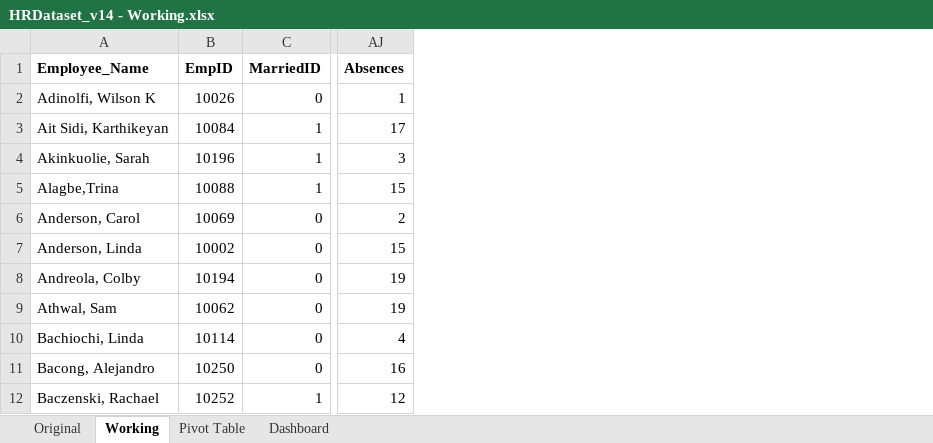
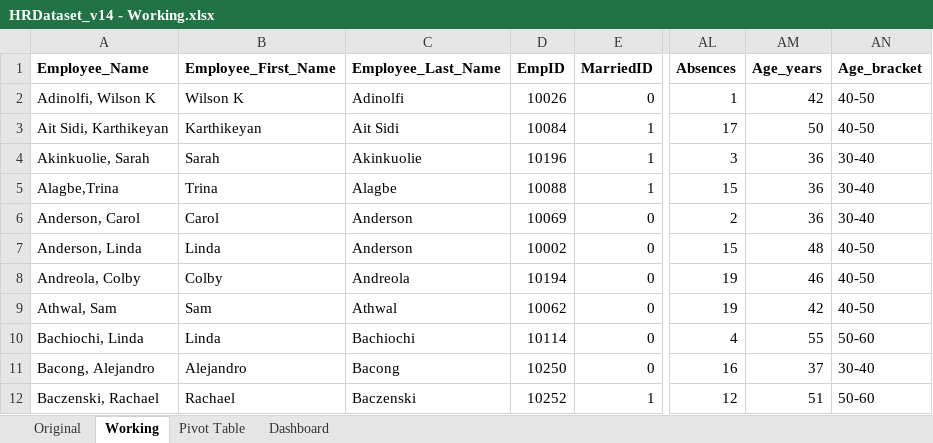
Before and after one commit to ParthamSolanki/Data-Analyst-Portfolio-Projects, an Excel workbook: Excel/HRDataset_v14 - Working.xlsx, sheet Working, drawn as a sheet; only a part is shown, gaps mark what is left out; values as stored, in another font and other column widths than the file's, no borders; the diff names each change by its address in the sheet, - before the commit and + after, or states it on an @@ line.

Commit message:
Initial data cleaning and basic features added

```diff
--- a/Excel/HRDataset_v14 - Working.xlsx (sheet Working)
+++ b/Excel/HRDataset_v14 - Working.xlsx (sheet Working)
+column B (Employee_First_Name), rows 2-12: Wilson K | Karthikeyan | Sarah | Trina | Carol | Linda | Colby | Sam | Linda | Alejandro | Rachael
+column C (Employee_Last_Name), rows 2-12: Adinolfi | Ait Sidi | Akinkuolie | Alagbe | Anderson | Anderson | Andreola | Athwal | Bachiochi | Bacong | Baczenski
+column AM (Age_years), rows 2-12: 42 | 50 | 36 | 36 | 36 | 48 | 46 | 42 | 55 | 37 | 51
+column AN (Age_bracket), rows 2-12: 40-50 | 40-50 | 30-40 | 30-40 | 30-40 | 40-50 | 40-50 | 40-50 | 50-60 | 30-40 | 50-60
```
Also changed, not shown: 1 other file.
